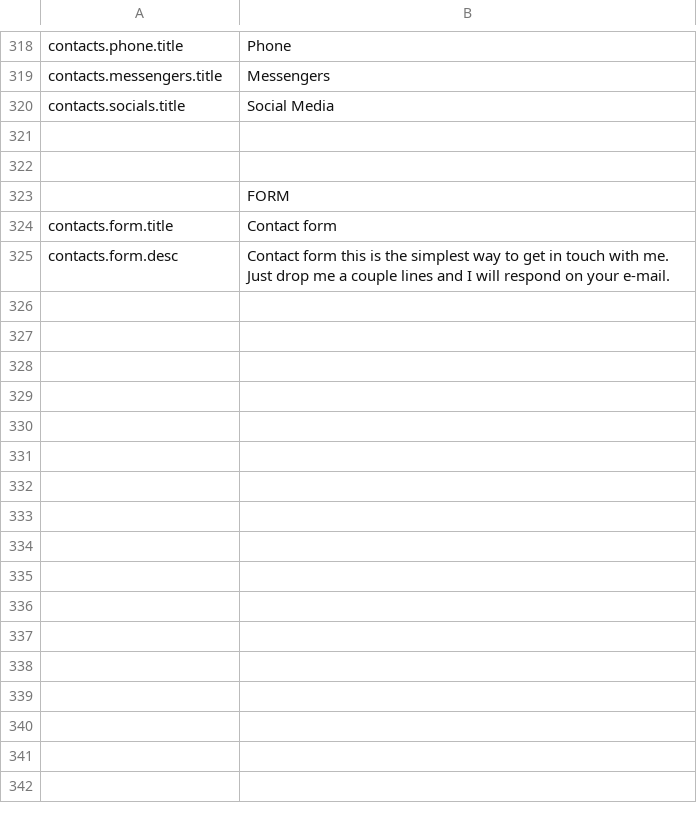
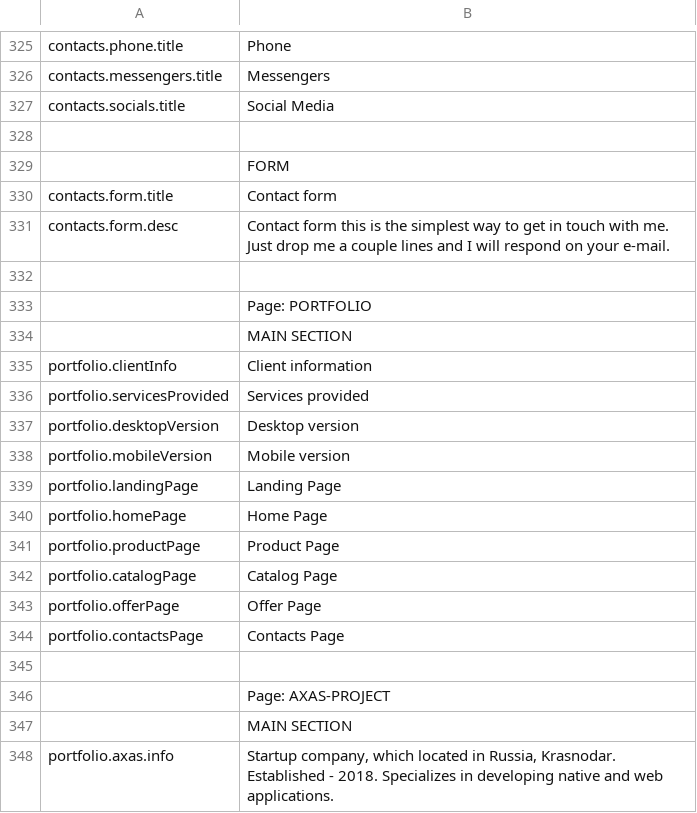
Before and after one commit to darv86/webdesignok, a CSV file: src/content/en.csv, drawn as a sheet; only a part is shown, gaps mark what is left out; the diff covers the shown part only.

```diff
--- a/src/content/en.csv
+++ b/src/content/en.csv
@@ -321,3 +328,2 @@ contacts.socials.title,Social Media
 ,
-,
 ,FORM
@@ -325 +331,18 @@ contacts.form.title,Contact form
 contacts.form.desc,Contact form this is the simplest way to get in touch with me. Just drop me a couple lines and I will respond on your e-mail.
+,
+,Page: PORTFOLIO
+,MAIN SECTION
+portfolio.clientInfo,Client information
+portfolio.servicesProvided,Services provided
+portfolio.desktopVersion,Desktop version
+portfolio.mobileVersion,Mobile version
+portfolio.landingPage,Landing Page
+portfolio.homePage,Home Page
+portfolio.productPage,Product Page
+portfolio.catalogPage,Catalog Page
+portfolio.offerPage,Offer Page
+portfolio.contactsPage,Contacts Page
+,
+,Page: AXAS-PROJECT
+,MAIN SECTION
+portfolio.axas.info,"Startup company, which located in Russia, Krasnodar. Established - 2018. Specializes in developing native and web applications."
```
Also changed, not shown: 23 added rows elsewhere in this file, src/content/es.csv, src/content/uk.csv, 3 other files.
